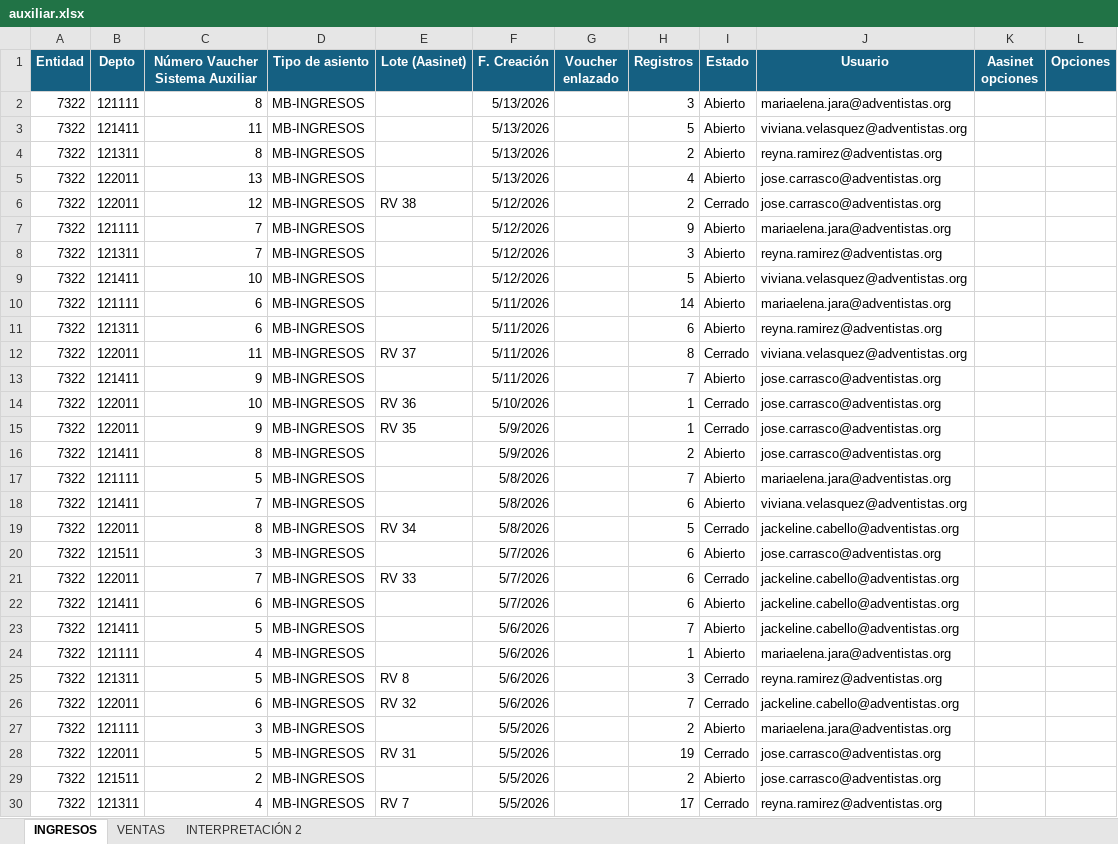
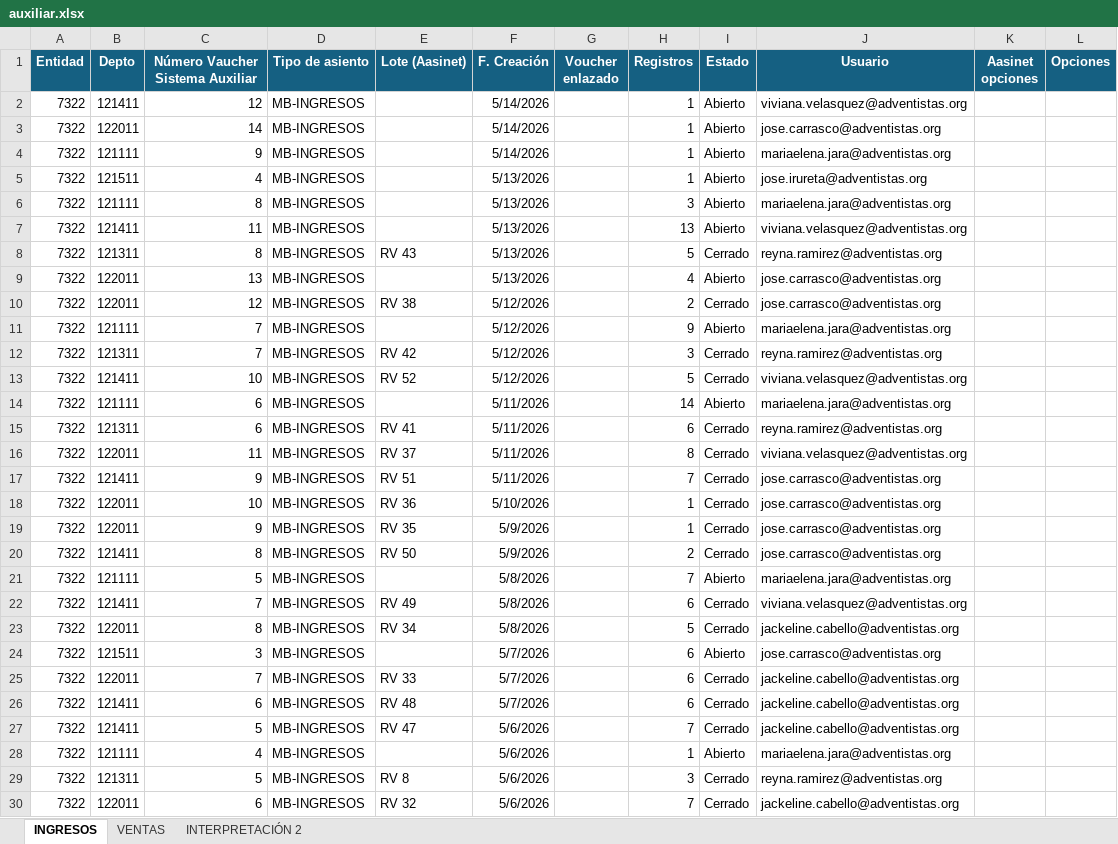
Before and after one commit to DanielLlaca1/TRABAJO, an Excel workbook: data/auxiliar.xlsx, sheet INGRESOS, drawn as a sheet; only a part is shown; the shorter side is filled out with more unchanged rows; values as stored, in another font and other column widths than the file's, no borders; addresses are those after the commit; the diff covers the shown part only; the diff names each change by its address in the sheet, - before the commit and + after, or states it on an @@ line.

```diff
--- a/data/auxiliar.xlsx (sheet INGRESOS)
+++ b/data/auxiliar.xlsx (sheet INGRESOS)
+row 2: 7322 | 121411 | 12 | MB-INGRESOS |  | 5/14/2026 |  | 1 | Abierto | viviana.velasquez@adventistas.org
+row 3: 7322 | 122011 | 14 | MB-INGRESOS |  | 5/14/2026 |  | 1 | Abierto | jose.carrasco@adventistas.org
+row 4: 7322 | 121111 | 9 | MB-INGRESOS |  | 5/14/2026 |  | 1 | Abierto | mariaelena.jara@adventistas.org
+row 5: 7322 | 121511 | 4 | MB-INGRESOS |  | 5/13/2026 |  | 1 | Abierto | jose.irureta@adventistas.org
-H7 (Registros): 5
+H7 (Registros): 13
-E8 (Lote (Aasinet)): (empty)
+E8 (Lote (Aasinet)): RV 43
-H8 (Registros): 2
+H8 (Registros): 5
-I8 (Estado): Abierto
+I8 (Estado): Cerrado
-E12 (Lote (Aasinet)): (empty)
+E12 (Lote (Aasinet)): RV 42
-I12:I13 (Estado): Abierto
+I12:I13 (Estado): Cerrado
-E13 (Lote (Aasinet)): (empty)
+E13 (Lote (Aasinet)): RV 52
-E15 (Lote (Aasinet)): (empty)
+E15 (Lote (Aasinet)): RV 41
-I15 (Estado): Abierto
+I15 (Estado): Cerrado
-E17 (Lote (Aasinet)): (empty)
+E17 (Lote (Aasinet)): RV 51
-I17 (Estado): Abierto
+I17 (Estado): Cerrado
-E20 (Lote (Aasinet)): (empty)
+E20 (Lote (Aasinet)): RV 50
-I20 (Estado): Abierto
+I20 (Estado): Cerrado
-E22 (Lote (Aasinet)): (empty)
+E22 (Lote (Aasinet)): RV 49
-I22 (Estado): Abierto
+I22 (Estado): Cerrado
-E26 (Lote (Aasinet)): (empty)
+E26 (Lote (Aasinet)): RV 48
-I26:I27 (Estado): Abierto
+I26:I27 (Estado): Cerrado
-E27 (Lote (Aasinet)): (empty)
+E27 (Lote (Aasinet)): RV 47
```
Also changed, not shown: 5 edited cells elsewhere in this sheet, sheet VENTAS, 1 other file.
